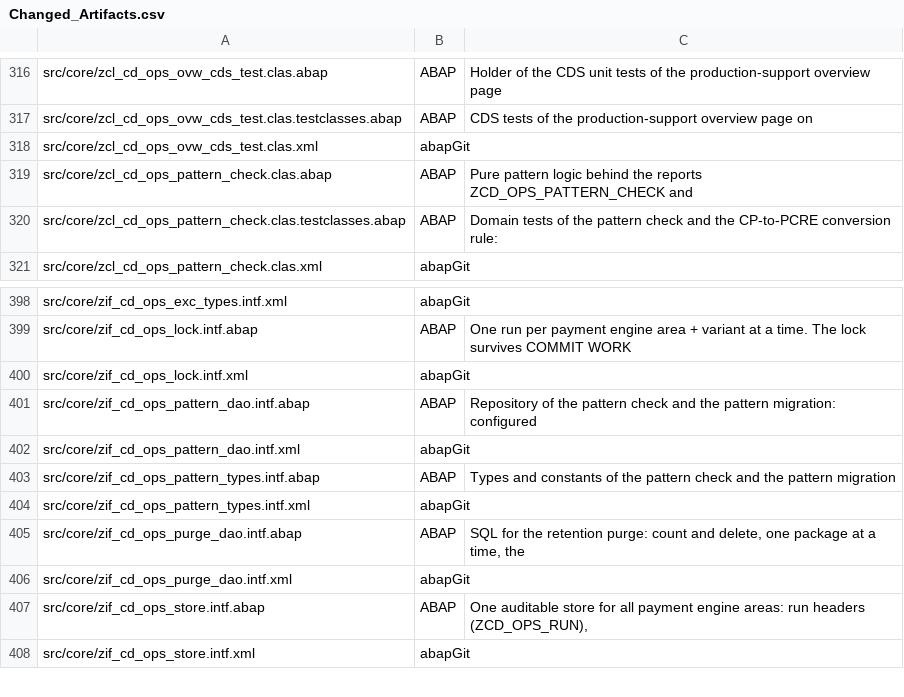
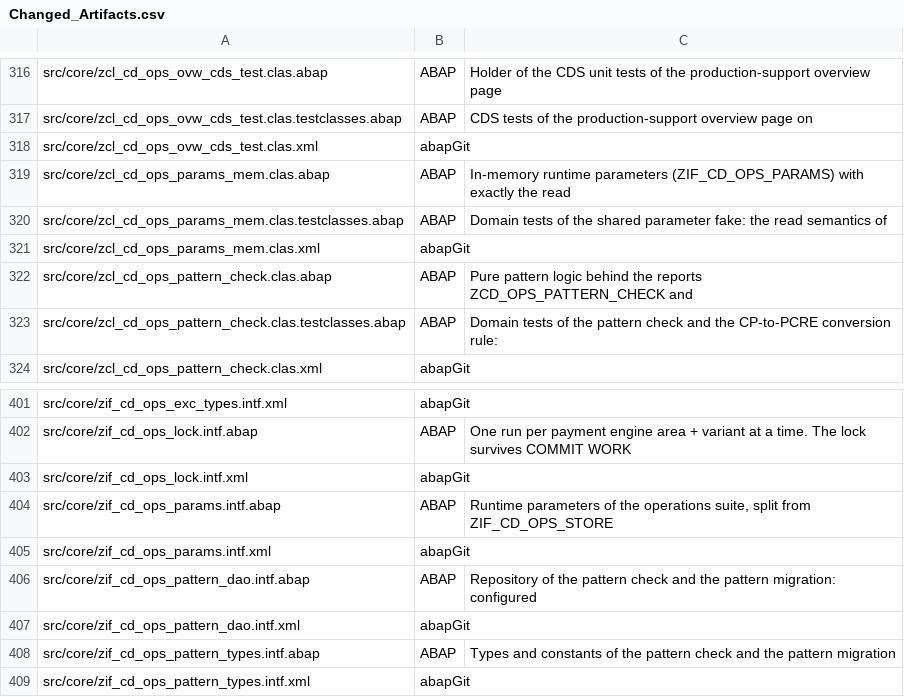
Before and after one commit to jaideep247/bai, a CSV file: ops-suite/docs/Changed_Artifacts.csv, drawn as a sheet; only a part is shown, gaps mark what is left out; the shorter side is filled out with more unchanged rows.

```diff
--- a/ops-suite/docs/Changed_Artifacts.csv
+++ b/ops-suite/docs/Changed_Artifacts.csv
@@ -318,2 +318,5 @@ src/core/zcl_cd_ops_ovw_cds_test.clas.testclasses.abap,ABAP,CDS tests of the pro
 src/core/zcl_cd_ops_ovw_cds_test.clas.xml,abapGit,
+src/core/zcl_cd_ops_params_mem.clas.abap,ABAP,In-memory runtime parameters (ZIF_CD_OPS_PARAMS) with exactly the read
+src/core/zcl_cd_ops_params_mem.clas.testclasses.abap,ABAP,Domain tests of the shared parameter fake: the read semantics of
+src/core/zcl_cd_ops_params_mem.clas.xml,abapGit,
 src/core/zcl_cd_ops_pattern_check.clas.abap,ABAP,Pure pattern logic behind the reports ZCD_OPS_PATTERN_CHECK and
@@ -400,2 +403,4 @@ src/core/zif_cd_ops_lock.intf.abap,ABAP,One run per payment engine area + varian
 src/core/zif_cd_ops_lock.intf.xml,abapGit,
+src/core/zif_cd_ops_params.intf.abap,ABAP,"Runtime parameters of the operations suite, split from ZIF_CD_OPS_STORE"
+src/core/zif_cd_ops_params.intf.xml,abapGit,
 src/core/zif_cd_ops_pattern_dao.intf.abap,ABAP,Repository of the pattern check and the pattern migration: configured
```
Also changed, not shown: ops-suite/docs/Coverage_Run_Register.csv, 42 other files.
